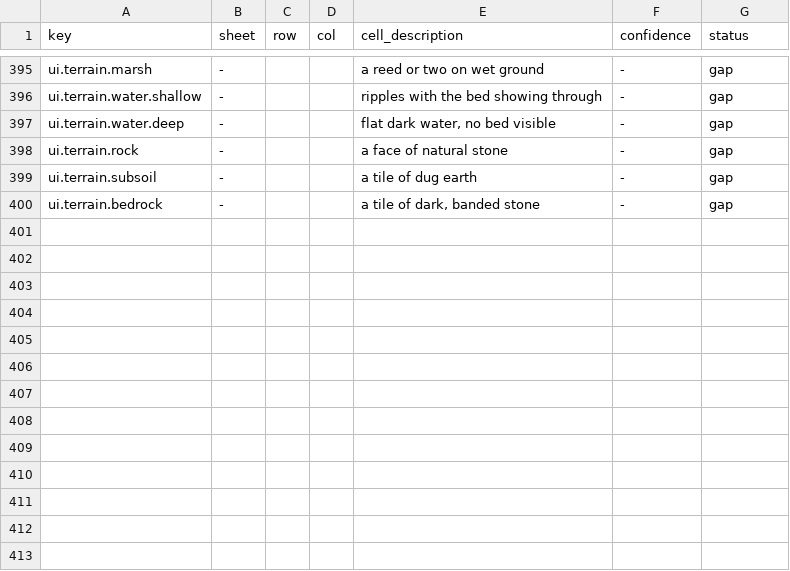
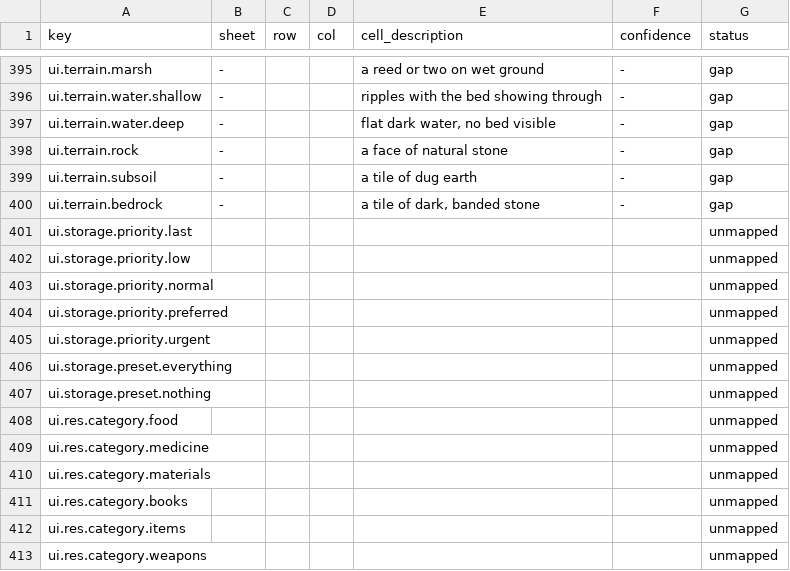
Before and after one commit to 1mitten/odyssey, a CSV file: docs/design/icon-map.csv, drawn as a sheet; only a part is shown, gaps mark what is left out; the diff names each change by its address in the sheet, - before the commit and + after, or states it on an @@ line.

```diff
--- a/docs/design/icon-map.csv
+++ b/docs/design/icon-map.csv
+row 401: ui.storage.priority.last |  |  |  |  |  | unmapped
+row 402: ui.storage.priority.low |  |  |  |  |  | unmapped
+row 403: ui.storage.priority.normal |  |  |  |  |  | unmapped
+row 404: ui.storage.priority.preferred |  |  |  |  |  | unmapped
+row 405: ui.storage.priority.urgent |  |  |  |  |  | unmapped
+row 406: ui.storage.preset.everything |  |  |  |  |  | unmapped
+row 407: ui.storage.preset.nothing |  |  |  |  |  | unmapped
+row 408: ui.res.category.food |  |  |  |  |  | unmapped
+row 409: ui.res.category.medicine |  |  |  |  |  | unmapped
+row 410: ui.res.category.materials |  |  |  |  |  | unmapped
+row 411: ui.res.category.books |  |  |  |  |  | unmapped
+row 412: ui.res.category.items |  |  |  |  |  | unmapped
+row 413: ui.res.category.weapons |  |  |  |  |  | unmapped
```
Also changed, not shown: docs/design/icon-keys.csv, 21 other files.
